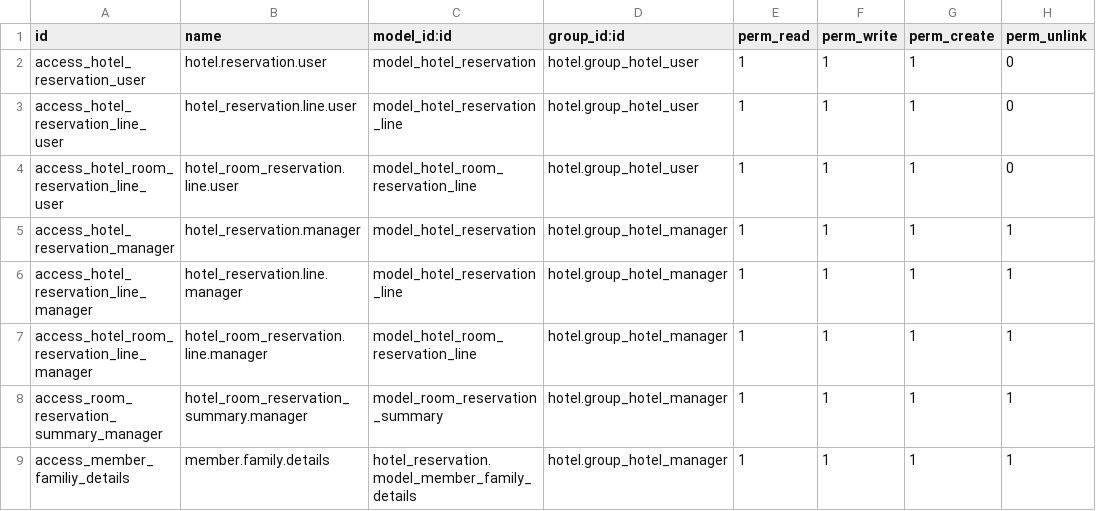
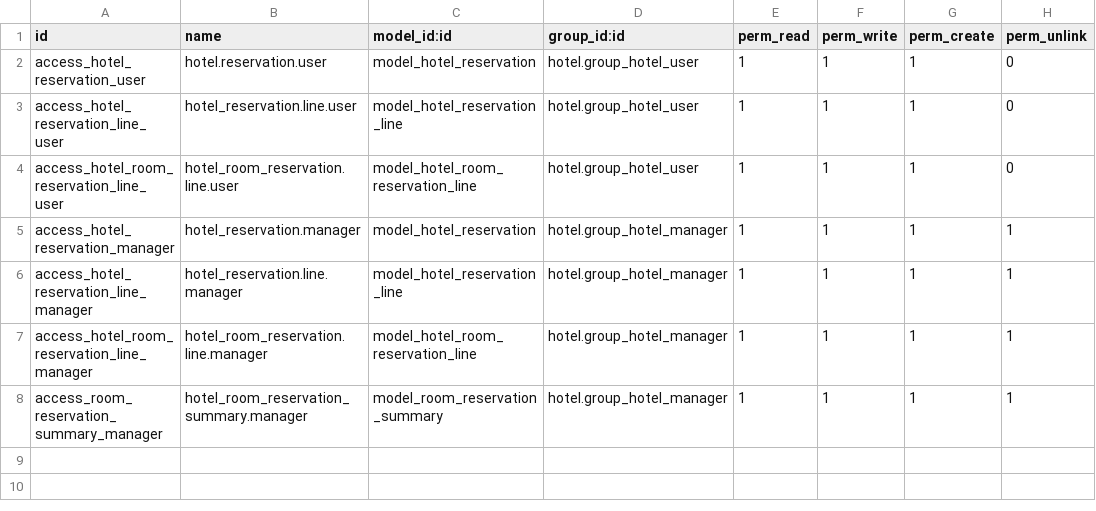
Before and after one commit to RLJO/nsci_13e, a CSV file: hotel_reservation/security/ir.model.access.csv, drawn as a sheet.

Commit message:
hotel_custom module

```diff
--- a/hotel_reservation/security/ir.model.access.csv
+++ b/hotel_reservation/security/ir.model.access.csv
@@ -8,2 +8 @@ access_hotel_room_reservation_line_manager,hotel_room_reservation.line.manager,m
 access_room_reservation_summary_manager,hotel_room_reservation_summary.manager,model_room_reservation_summary,hotel.group_hotel_manager,1,1,1,1
-access_member_familiy_details,member.family.details,hotel_reservation.model_member_family_details,hotel.group_hotel_manager,1,1,1,1
```
Also changed, not shown: 11 other files.
